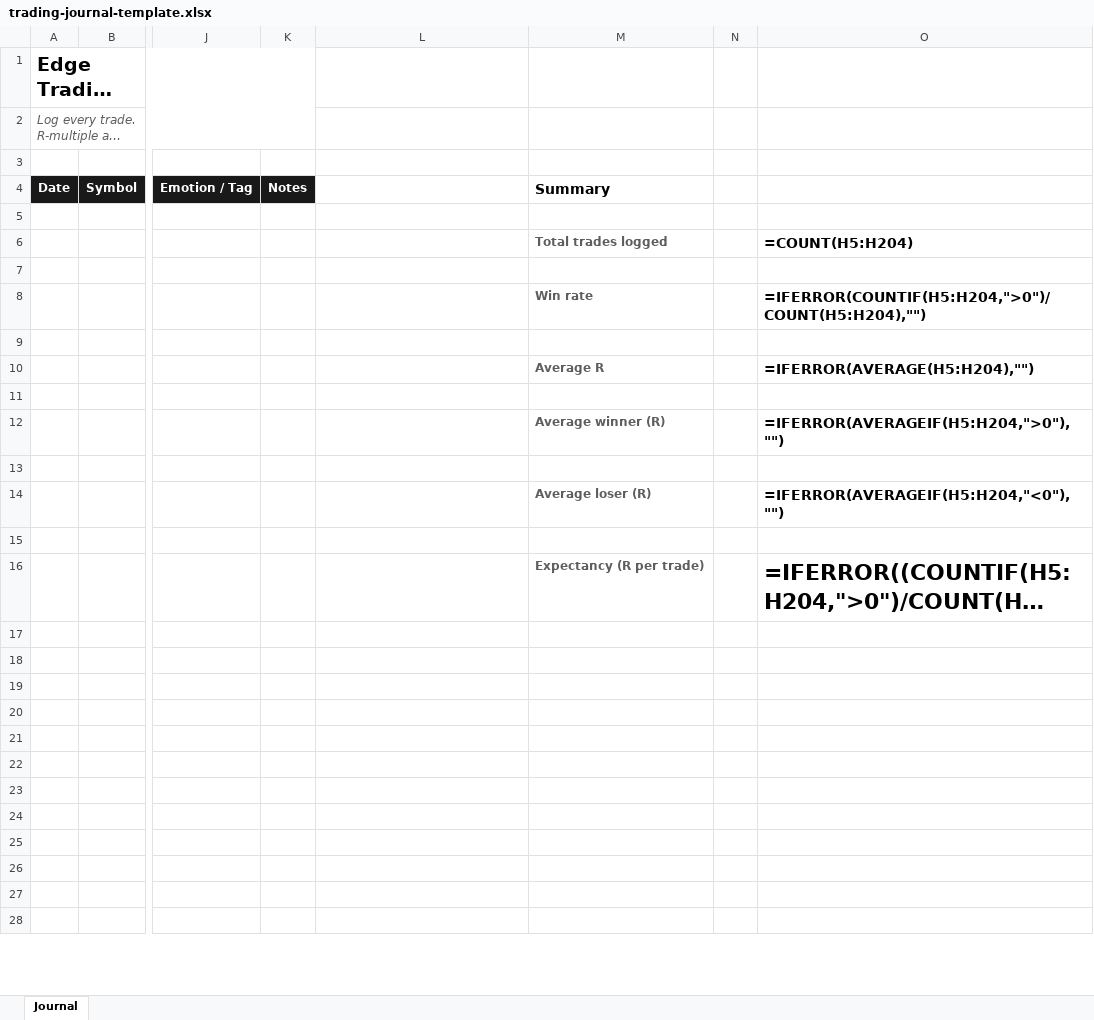
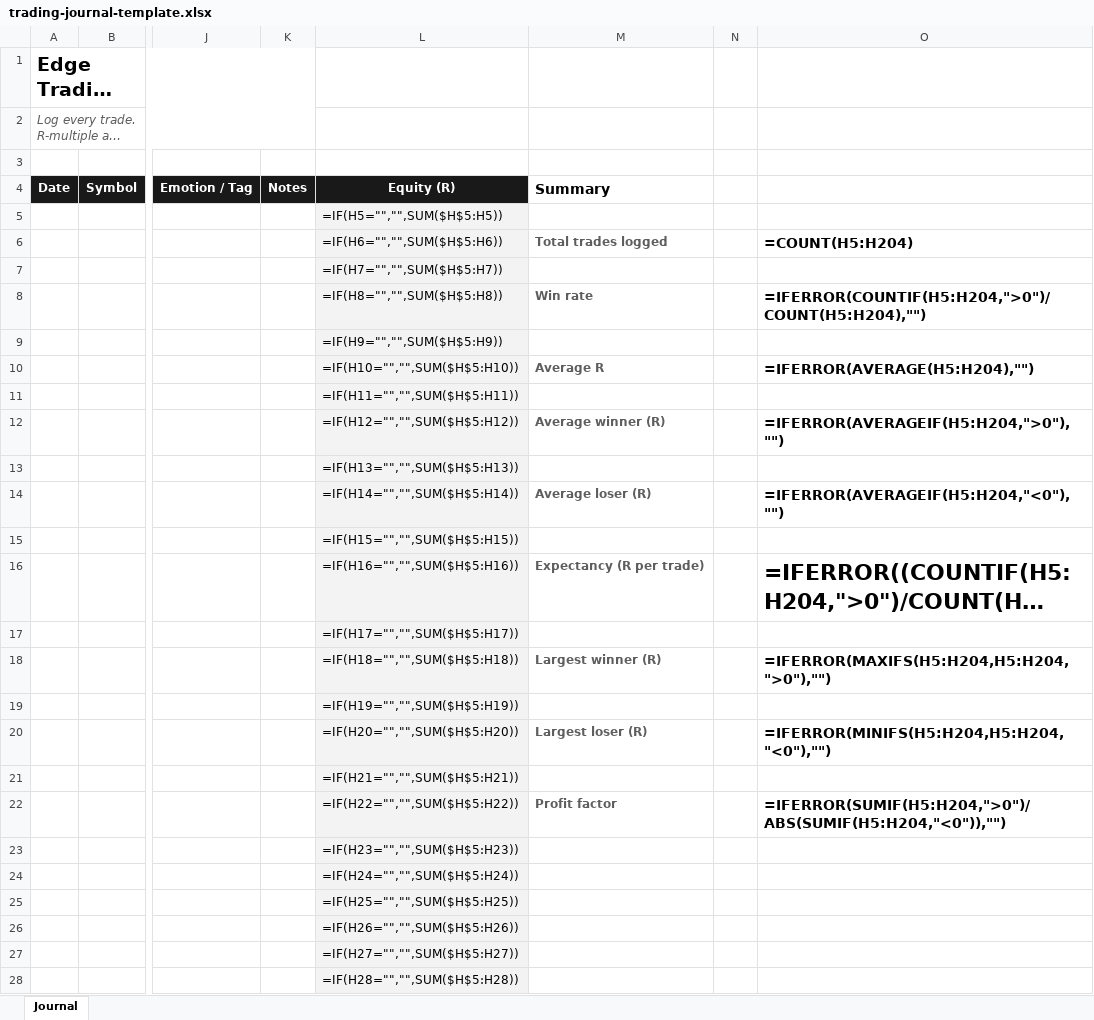
Before and after one commit to Don-svg23/edge-members, an Excel workbook: files/trading-journal-template.xlsx, sheet Journal, drawn as a sheet; only a part is shown, gaps mark what is left out; long unchanged cells end in …; values as stored, in another font and other column widths than the file's, no borders; formulas without a stored value are shown as written; charts and pictures not drawn; the diff covers the shown part only; the diff names each change by its address in the sheet, - before the commit and + after, or states it on an @@ line.

Commit message:
Fix real gaps: add CSV export to The Ledger, add real profit-factor/largest-win-loss/equity-curve to the Excel journal template, add 3 fundamentals lessons (pips/lots/spread, leverage/margin, order types) to close the Learn Everything content gap

```diff
--- a/files/trading-journal-template.xlsx (sheet Journal)
+++ b/files/trading-journal-template.xlsx (sheet Journal)
-L4: (empty)
+L4: Equity (R)
-L4 fill: none
+L4 fill: #191919
-L5 (Equity (R)): (empty)
+L5 (Equity (R)): =IF(H5="","",SUM($H$5:H5))
-L5:L28 fill: none
+L5:L28 fill: #F4F3F3
-L6 (Equity (R)): (empty)
+L6 (Equity (R)): =IF(H6="","",SUM($H$5:H6))
-L7 (Equity (R)): (empty)
+L7 (Equity (R)): =IF(H7="","",SUM($H$5:H7))
-L8 (Equity (R)): (empty)
+L8 (Equity (R)): =IF(H8="","",SUM($H$5:H8))
-L9 (Equity (R)): (empty)
+L9 (Equity (R)): =IF(H9="","",SUM($H$5:H9))
-L10 (Equity (R)): (empty)
+L10 (Equity (R)): =IF(H10="","",SUM($H$5:H10))
-L11 (Equity (R)): (empty)
+L11 (Equity (R)): =IF(H11="","",SUM($H$5:H11))
-L12 (Equity (R)): (empty)
+L12 (Equity (R)): =IF(H12="","",SUM($H$5:H12))
-L13 (Equity (R)): (empty)
+L13 (Equity (R)): =IF(H13="","",SUM($H$5:H13))
-L14 (Equity (R)): (empty)
+L14 (Equity (R)): =IF(H14="","",SUM($H$5:H14))
-L15 (Equity (R)): (empty)
+L15 (Equity (R)): =IF(H15="","",SUM($H$5:H15))
-L16 (Equity (R)): (empty)
+L16 (Equity (R)): =IF(H16="","",SUM($H$5:H16))
-L17 (Equity (R)): (empty)
+L17 (Equity (R)): =IF(H17="","",SUM($H$5:H17))
-L18 (Equity (R)): (empty)
+L18 (Equity (R)): =IF(H18="","",SUM($H$5:H18))
-M18 (Summary): (empty)
+M18 (Summary): Largest winner (R)
-O18: (empty)
+O18: =IFERROR(MAXIFS(H5:H204,H5:H204,">0"),"")
-L19 (Equity (R)): (empty)
+L19 (Equity (R)): =IF(H19="","",SUM($H$5:H19))
-L20 (Equity (R)): (empty)
+L20 (Equity (R)): =IF(H20="","",SUM($H$5:H20))
-M20 (Summary): (empty)
+M20 (Summary): Largest loser (R)
-O20: (empty)
+O20: =IFERROR(MINIFS(H5:H204,H5:H204,"<0"),"")
-L21 (Equity (R)): (empty)
+L21 (Equity (R)): =IF(H21="","",SUM($H$5:H21))
-L22 (Equity (R)): (empty)
+L22 (Equity (R)): =IF(H22="","",SUM($H$5:H22))
-M22 (Summary): (empty)
+M22 (Summary): Profit factor
-O22: (empty)
+O22: =IFERROR(SUMIF(H5:H204,">0")/ABS(SUMIF(H5:H204,"<0")),"")
-L23 (Equity (R)): (empty)
+L23 (Equity (R)): =IF(H23="","",SUM($H$5:H23))
-L24 (Equity (R)): (empty)
+L24 (Equity (R)): =IF(H24="","",SUM($H$5:H24))
-L25 (Equity (R)): (empty)
+L25 (Equity (R)): =IF(H25="","",SUM($H$5:H25))
-L26 (Equity (R)): (empty)
+L26 (Equity (R)): =IF(H26="","",SUM($H$5:H26))
-L27 (Equity (R)): (empty)
+L27 (Equity (R)): =IF(H27="","",SUM($H$5:H27))
-L28 (Equity (R)): (empty)
+L28 (Equity (R)): =IF(H28="","",SUM($H$5:H28))
```
Also changed, not shown: 176 edited cells and cell formats elsewhere in this sheet, charts or pictures, 2 other files.
